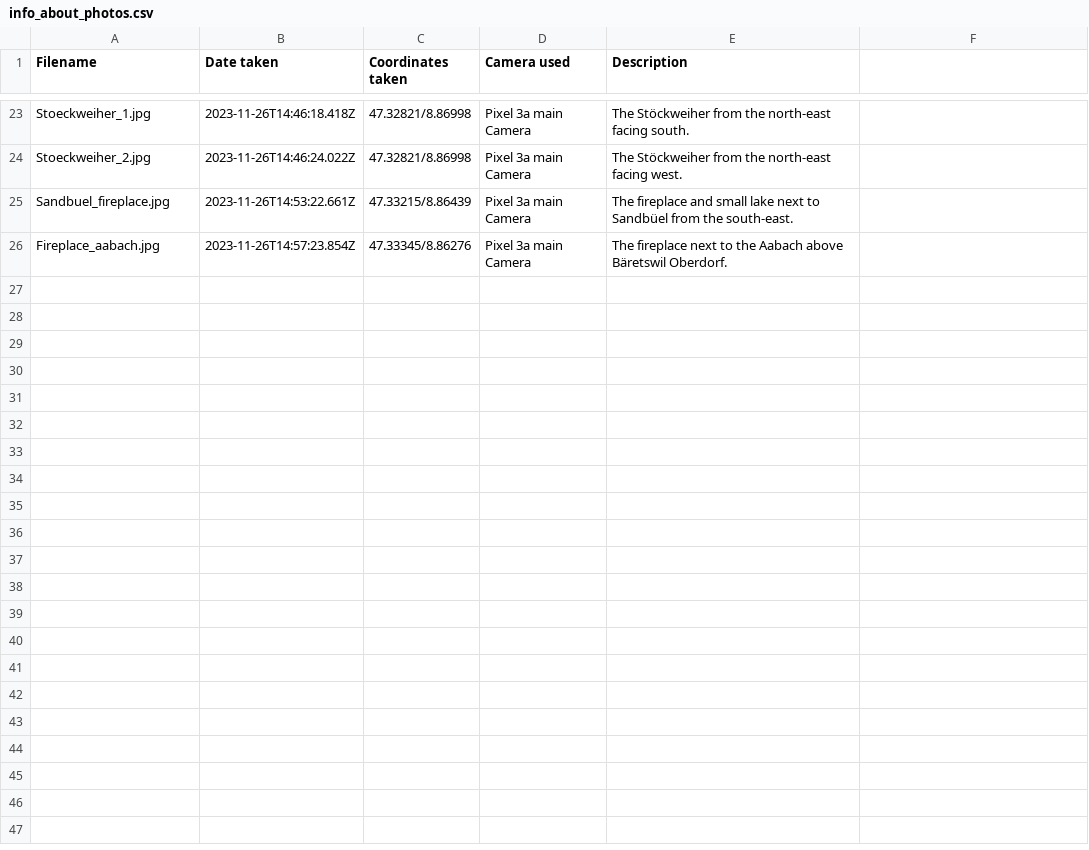
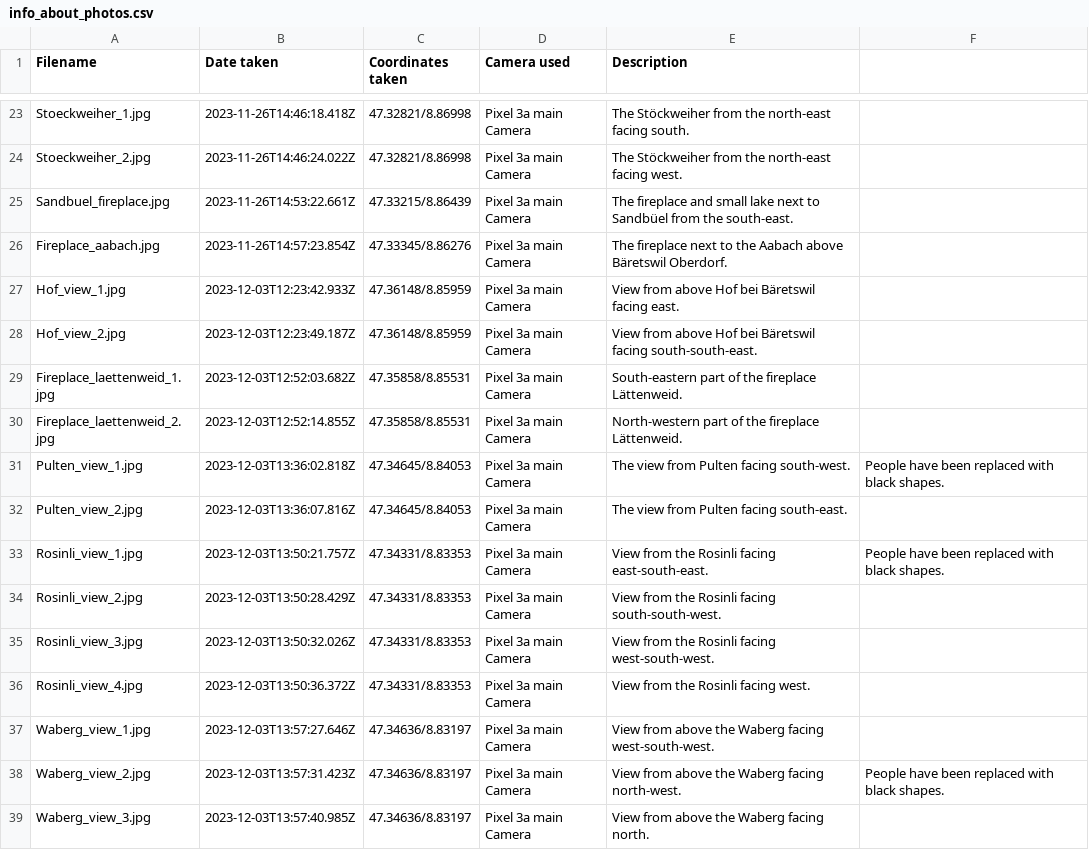
Before and after one commit to gyrraf/all_municipalities_canton_zurich, a CSV file: images/Baeretswil/info_about_photos.csv, drawn as a sheet; only a part is shown, gaps mark what is left out; the diff names each change by its address in the sheet, - before the commit and + after, or states it on an @@ line.

Commit message:
Add photos from third visit to Bäretswil.

```diff
--- a/images/Baeretswil/info_about_photos.csv
+++ b/images/Baeretswil/info_about_photos.csv
+row 27: Hof_view_1.jpg | 2023-12-03T12:23:42.933Z | 47.36148/8.85959 | Pixel 3a main Camera | View from above Hof bei Bäretswil facing east.
+row 28: Hof_view_2.jpg | 2023-12-03T12:23:49.187Z | 47.36148/8.85959 | Pixel 3a main Camera | View from above Hof bei Bäretswil facing south-south-east.
+row 29: Fireplace_laettenweid_1.jpg | 2023-12-03T12:52:03.682Z | 47.35858/8.85531 | Pixel 3a main Camera | South-eastern part of the fireplace Lättenweid.
+row 30: Fireplace_laettenweid_2.jpg | 2023-12-03T12:52:14.855Z | 47.35858/8.85531 | Pixel 3a main Camera | North-western part of the fireplace Lättenweid.
+row 31: Pulten_view_1.jpg | 2023-12-03T13:36:02.818Z | 47.34645/8.84053 | Pixel 3a main Camera | The view from Pulten facing south-west. | People have been replaced with black shapes.
+row 32: Pulten_view_2.jpg | 2023-12-03T13:36:07.816Z | 47.34645/8.84053 | Pixel 3a main Camera | The view from Pulten facing south-east.
+row 33: Rosinli_view_1.jpg | 2023-12-03T13:50:21.757Z | 47.34331/8.83353 | Pixel 3a main Camera | View from the Rosinli facing east-south-east. | People have been replaced with black shapes.
+row 34: Rosinli_view_2.jpg | 2023-12-03T13:50:28.429Z | 47.34331/8.83353 | Pixel 3a main Camera | View from the Rosinli facing south-south-west.
+row 35: Rosinli_view_3.jpg | 2023-12-03T13:50:32.026Z | 47.34331/8.83353 | Pixel 3a main Camera | View from the Rosinli facing west-south-west.
+row 36: Rosinli_view_4.jpg | 2023-12-03T13:50:36.372Z | 47.34331/8.83353 | Pixel 3a main Camera | View from the Rosinli facing west.
+row 37: Waberg_view_1.jpg | 2023-12-03T13:57:27.646Z | 47.34636/8.83197 | Pixel 3a main Camera | View from above the Waberg facing west-south-west.
+row 38: Waberg_view_2.jpg | 2023-12-03T13:57:31.423Z | 47.34636/8.83197 | Pixel 3a main Camera | View from above the Waberg facing north-west. | People have been replaced with black shapes.
+row 39: Waberg_view_3.jpg | 2023-12-03T13:57:40.985Z | 47.34636/8.83197 | Pixel 3a main Camera | View from above the Waberg facing north.
```
Also changed, not shown: 13 other files.
